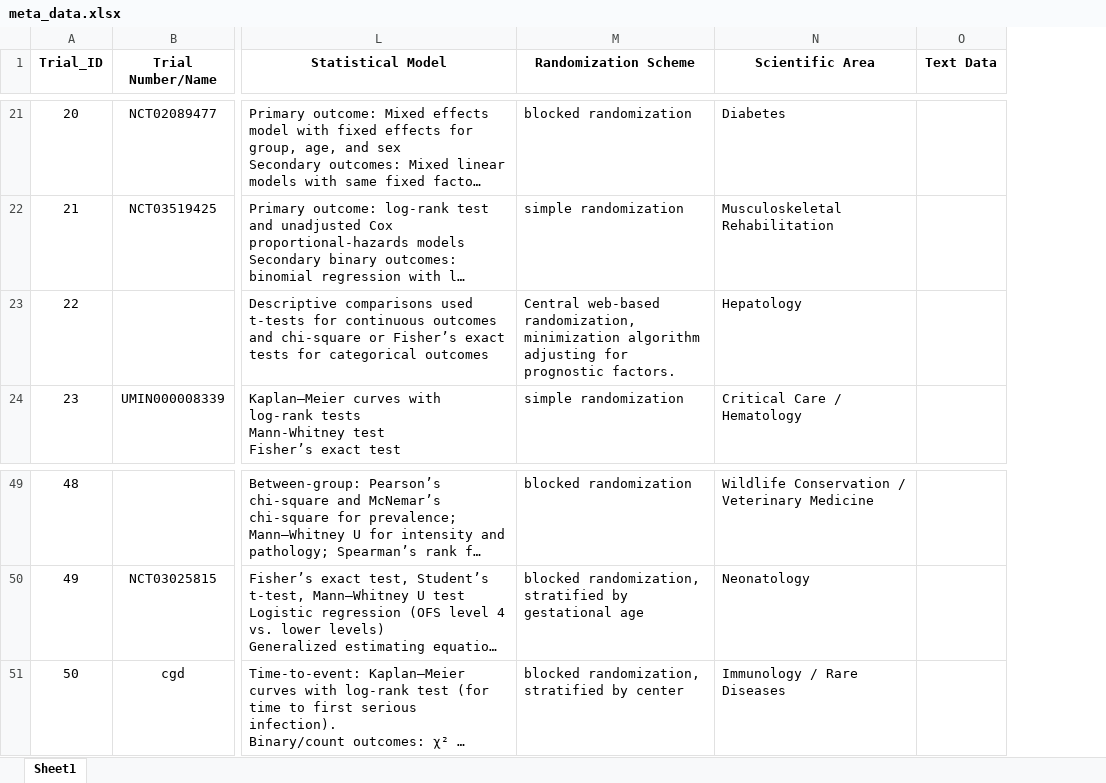
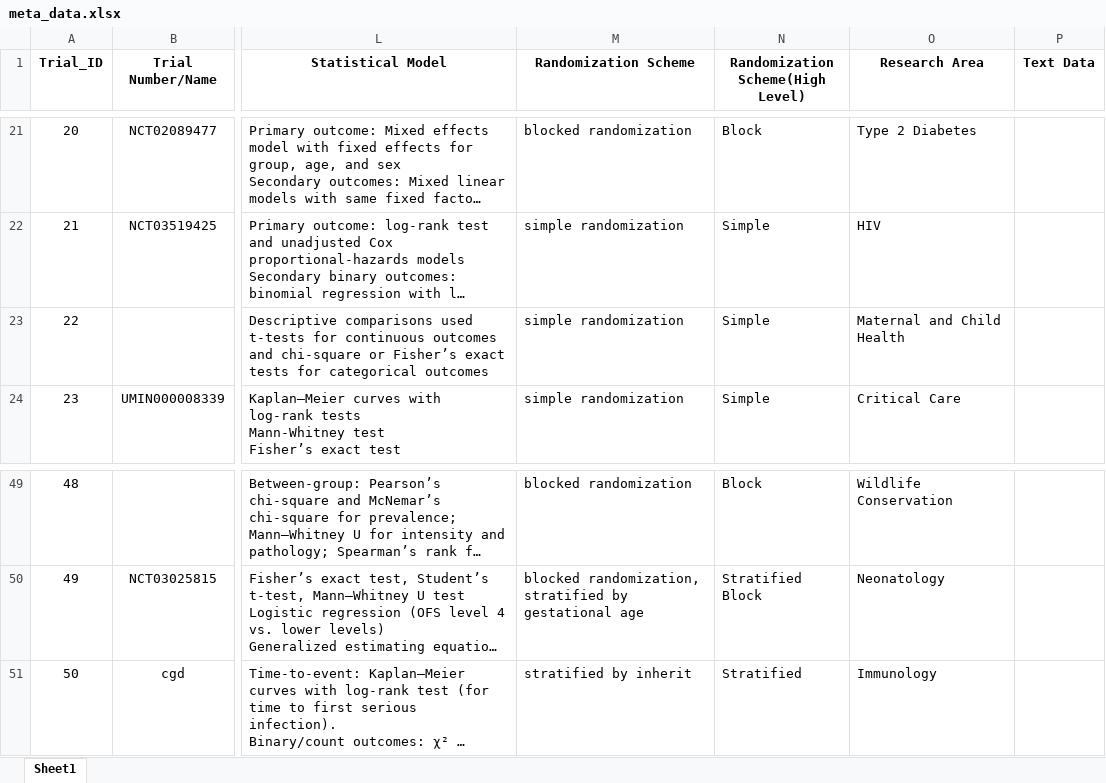
Before and after one commit to syl051088/RCT_Data, an Excel workbook: cleaned_data/meta_data.xlsx, sheet Sheet1, drawn as a sheet; only a part is shown, gaps mark what is left out; long unchanged cells end in …; values as stored, in another font and other column widths than the file's, no borders; removed rows and columns are numbered as before the commit, all else as after; ↵ is a line break in a cell; the diff covers the shown part only; the diff names each change by its address in the sheet, - before the commit and + after, or states it on an @@ line.

```diff
--- a/cleaned_data/meta_data.xlsx (sheet Sheet1)
+++ b/cleaned_data/meta_data.xlsx (sheet Sheet1)
-column N (Scientific Area), rows 21-24: Diabetes | Musculoskeletal Rehabilitation | Hepatology | Critical Care / Hematology; rows 49-51: Wildlife Conservation / Veterinary Medicine | Neonatology | Immunology / Rare Diseases
+column N (Randomization Scheme(High Level)), rows 21-24: Block | Simple | Simple | Simple; rows 49-51: Block | Stratified Block | Stratified
+column O (Research Area), rows 21-24: Type 2 Diabetes | HIV | Maternal and Child Health | Critical Care; rows 49-51: Wildlife Conservation | Neonatology | Immunology
-M23 (Randomization Scheme): Central web-based randomization, minimization algorithm adjusting for prognostic factors.
+M23 (Randomization Scheme): simple randomization
-M51 (Randomization Scheme): blocked randomization, ↵ stratified by center
+M51 (Randomization Scheme): stratified by inherit
```
Also changed, not shown: 9 edited cells elsewhere in this sheet, cleaned_data/meta_data_comparison.xlsx, 45 other files.
